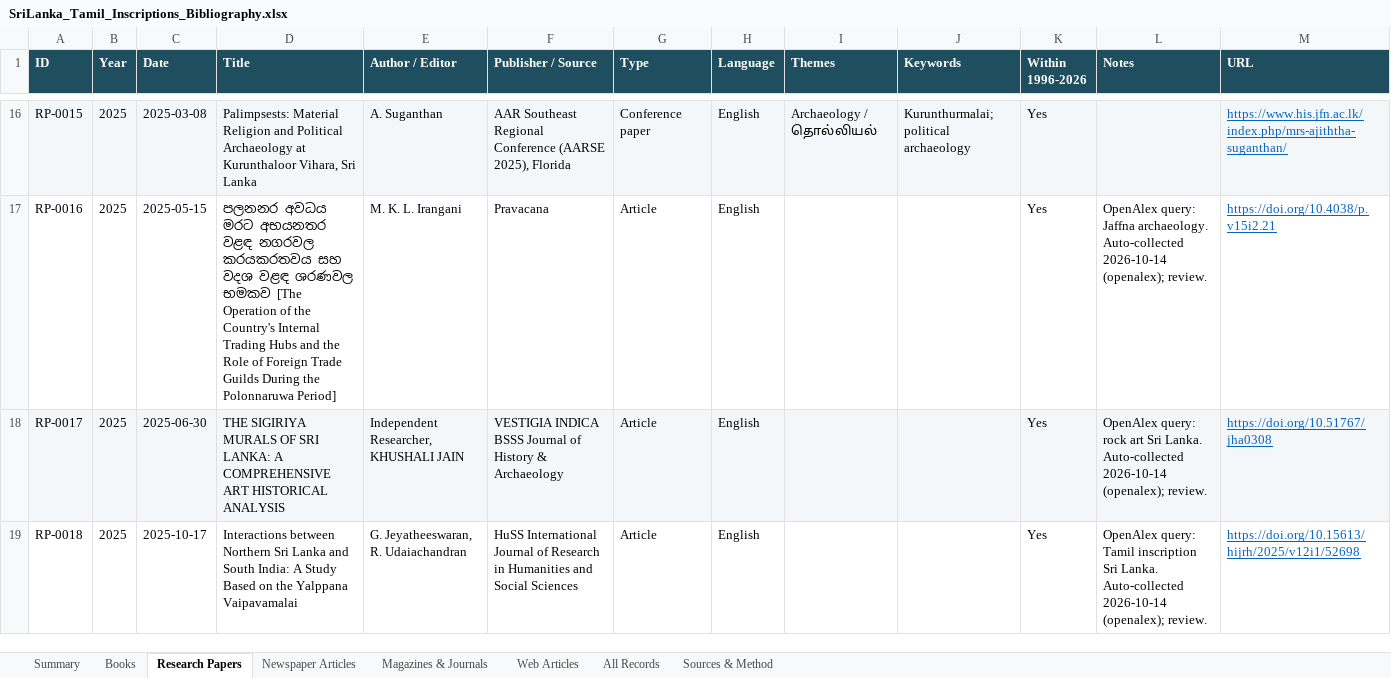
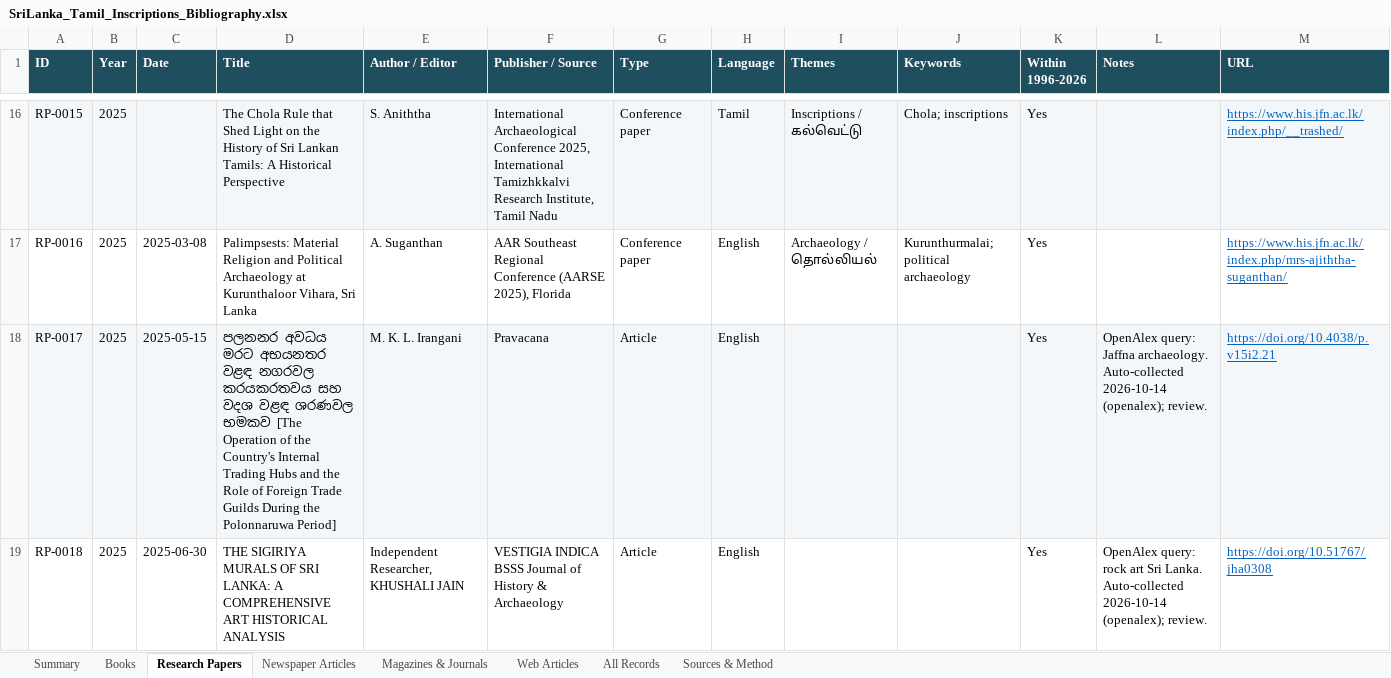
Before and after one commit to Udhayan26/srilanka-tamil-inscriptions-bibliography, an Excel workbook: output/SriLanka_Tamil_Inscriptions_Bibliography.xlsx, sheet Research Papers, drawn as a sheet; only a part is shown, gaps mark what is left out; values as stored, in another font and other column widths than the file's, no borders; the diff covers the shown part only; the diff names each change by its address in the sheet, - before the commit and + after, or states it on an @@ line.

```diff
--- a/output/SriLanka_Tamil_Inscriptions_Bibliography.xlsx (sheet Research Papers)
+++ b/output/SriLanka_Tamil_Inscriptions_Bibliography.xlsx (sheet Research Papers)
-C16 (Date): 2025-03-08
+C16 (Date): (empty)
-D16 (Title): Palimpsests: Material Religion and Political Archaeology at Kurunthaloor Vihara, Sri Lanka
+D16 (Title): The Chola Rule that Shed Light on the History of Sri Lankan Tamils: A Historical Perspective
-E16 (Author / Editor): A. Suganthan
+E16 (Author / Editor): S. Aniththa
-F16 (Publisher / Source): AAR Southeast Regional Conference (AARSE 2025), Florida
+F16 (Publisher / Source): International Archaeological Conference 2025, International Tamizhkkalvi Research Institute, Tamil Nadu
-H16 (Language): English
+H16 (Language): Tamil
-I16 (Themes): Archaeology / தொல்லியல்
+I16 (Themes): Inscriptions / கல்வெட்டு
-J16 (Keywords): Kurunthurmalai; political archaeology
+J16 (Keywords): Chola; inscriptions
-M16 (URL): https://www.his.jfn.ac.lk/index.php/mrs-ajiththa-suganthan/
+M16 (URL): https://www.his.jfn.ac.lk/index.php/__trashed/
-C17 (Date): 2025-05-15
+C17 (Date): 2025-03-08
-D17 (Title): පලනනර අවධය මරට අභයනතර වළඳ නගරවල කරයකරතවය සහ වදශ වළඳ ශරණවල භමකව [The Operation of the Country's Internal Trading Hubs and the Role of Foreign Trade Guilds During the Polonnaruwa Period]
+D17 (Title): Palimpsests: Material Religion and Political Archaeology at Kurunthaloor Vihara, Sri Lanka
-E17 (Author / Editor): M. K. L. Irangani
+E17 (Author / Editor): A. Suganthan
-F17 (Publisher / Source): Pravacana
+F17 (Publisher / Source): AAR Southeast Regional Conference (AARSE 2025), Florida
-G17 (Type): Article
+G17 (Type): Conference paper
-I17 (Themes): (empty)
+I17 (Themes): Archaeology / தொல்லியல்
-J17 (Keywords): (empty)
+J17 (Keywords): Kurunthurmalai; political archaeology
-L17 (Notes): OpenAlex query: Jaffna archaeology. Auto-collected 2026-10-14 (openalex); review.
+L17 (Notes): (empty)
-M17 (URL): https://doi.org/10.4038/p.v15i2.21
+M17 (URL): https://www.his.jfn.ac.lk/index.php/mrs-ajiththa-suganthan/
-C18 (Date): 2025-06-30
+C18 (Date): 2025-05-15
-D18 (Title): THE SIGIRIYA MURALS OF SRI LANKA: A COMPREHENSIVE ART HISTORICAL ANALYSIS
+D18 (Title): පලනනර අවධය මරට අභයනතර වළඳ නගරවල කරයකරතවය සහ වදශ වළඳ ශරණවල භමකව [The Operation of the Country's Internal Trading Hubs and the Role of Foreign Trade Guilds During the Polonnaruwa Period]
-E18 (Author / Editor): Independent Researcher, KHUSHALI JAIN
+E18 (Author / Editor): M. K. L. Irangani
-F18 (Publisher / Source): VESTIGIA INDICA BSSS Journal of History & Archaeology
+F18 (Publisher / Source): Pravacana
-L18 (Notes): OpenAlex query: rock art Sri Lanka. Auto-collected 2026-10-14…
+L18 (Notes): OpenAlex query: Jaffna archaeology. Auto-collected 2026-10-14…
-M18 (URL): https://doi.org/10.51767/jha0308
+M18 (URL): https://doi.org/10.4038/p.v15i2.21
-C19 (Date): 2025-10-17
+C19 (Date): 2025-06-30
-D19 (Title): Interactions between Northern Sri Lanka and South India: A Study Based on the Yalppana Vaipavamalai
+D19 (Title): THE SIGIRIYA MURALS OF SRI LANKA: A COMPREHENSIVE ART HISTORICAL ANALYSIS
-E19 (Author / Editor): G. Jeyatheeswaran, R. Udaiachandran
+E19 (Author / Editor): Independent Researcher, KHUSHALI JAIN
-F19 (Publisher / Source): HuSS International Journal of Research in Humanities and Social Sciences
+F19 (Publisher / Source): VESTIGIA INDICA BSSS Journal of History & Archaeology
-L19 (Notes): OpenAlex query: Tamil inscription Sri Lanka.…
+L19 (Notes): OpenAlex query: rock art Sri Lanka.…
-M19 (URL): https://doi.org/10.15613/hijrh/2025/v12i1/52698
+M19 (URL): https://doi.org/10.51767/jha0308
```
Also changed, not shown: 1 added row and 1070 edited cells elsewhere in this sheet, sheet All Records, sheet Web Articles, sheet Summary, 4 other files.
